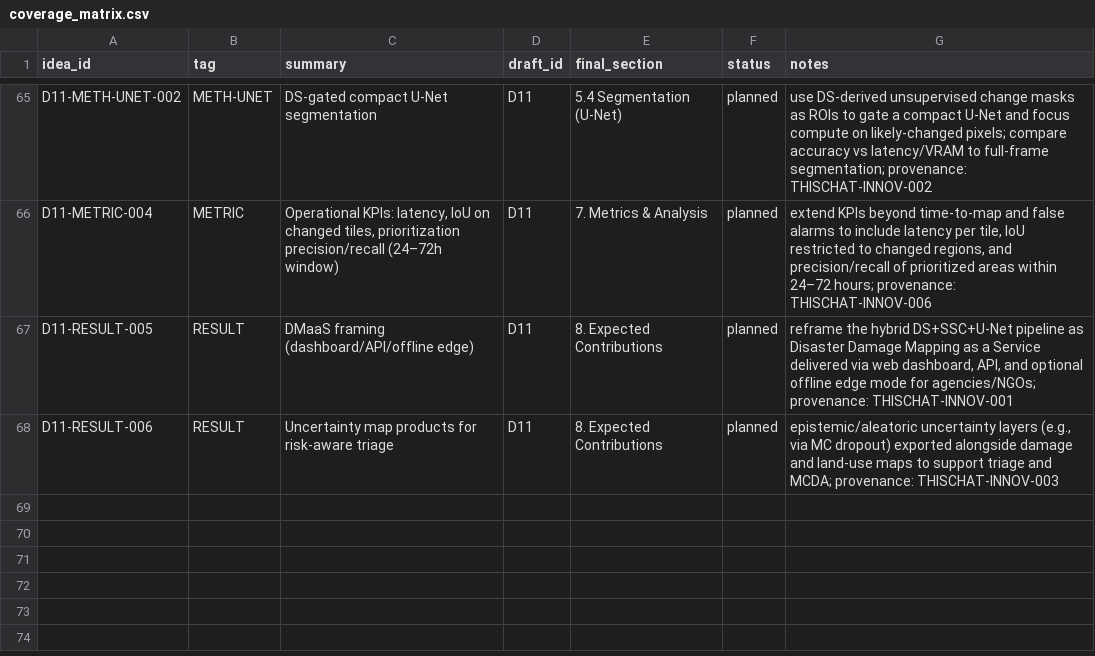
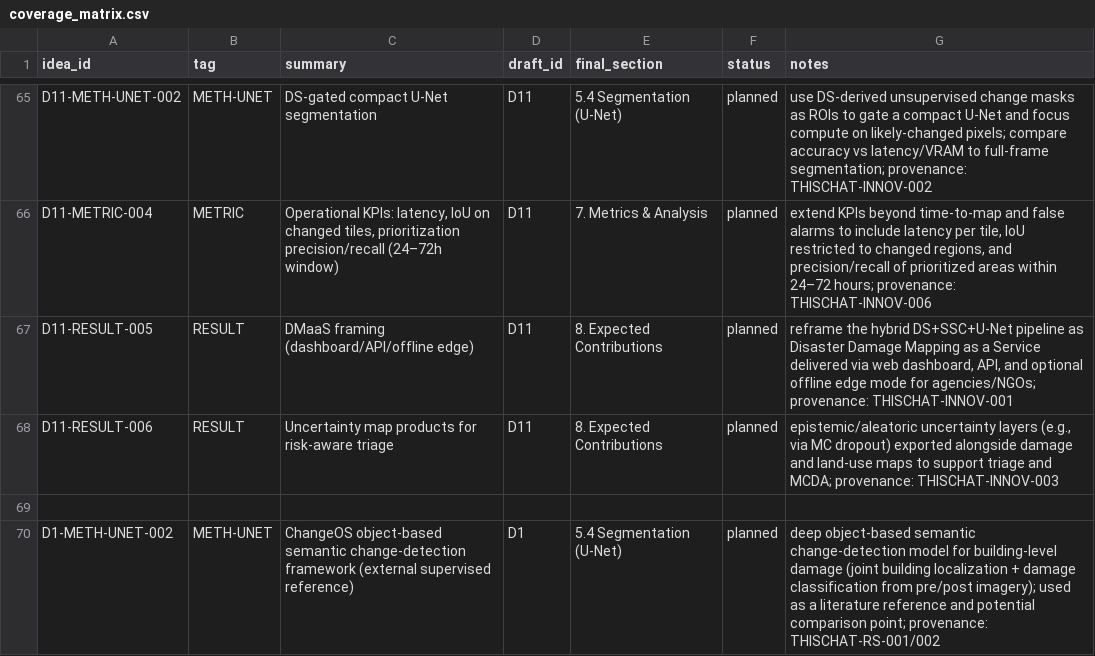
Before and after one commit to ashbeka/research-notes, a CSV file: coverage_matrix.csv, drawn as a sheet; only a part is shown, gaps mark what is left out; the diff names each change by its address in the sheet, - before the commit and + after, or states it on an @@ line.

```diff
--- a/coverage_matrix.csv
+++ b/coverage_matrix.csv
+row 69: (empty)
+row 70: D1-METH-UNET-002 | METH-UNET | ChangeOS object-based semantic change-detection framework (external supervised reference) | D1 | 5.4 Segmentation (U-Net) | planned | deep object-based semantic change-detection model for building-level damage (joint building localization + damage classification from pre/post imagery); used as a literature reference and potential comparison point; provenance: THISCHAT-RS-001/002
```
Also changed, not shown: 2 other files.
